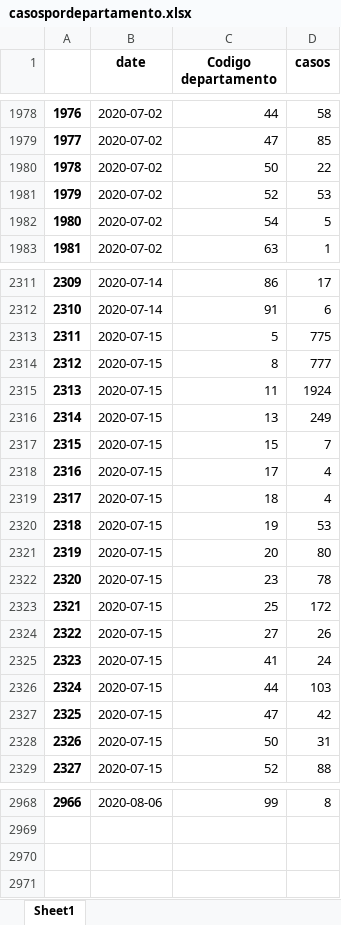
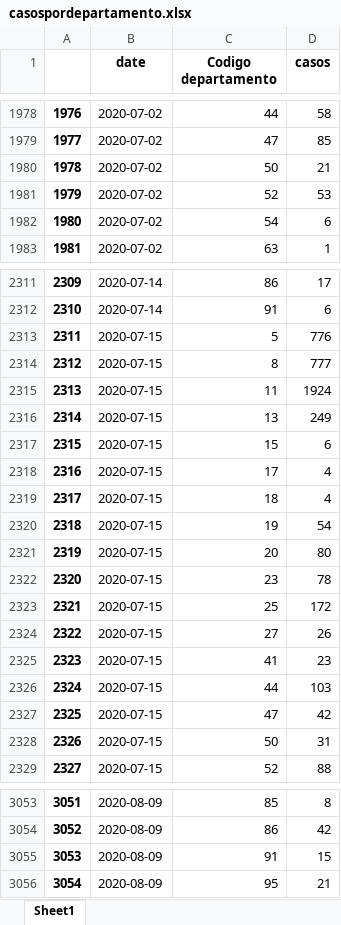
Before and after one commit to ajpelaezr/COVID-Colombia, an Excel workbook: casospordepartamento.xlsx, sheet Sheet1, drawn as a sheet; only a part is shown, gaps mark what is left out; values as stored, in another font and other column widths than the file's, no borders; addresses are those after the commit; the diff covers the shown part only; the diff names each change by its address in the sheet, - before the commit and + after, or states it on an @@ line.

```diff
--- a/casospordepartamento.xlsx (sheet Sheet1)
+++ b/casospordepartamento.xlsx (sheet Sheet1)
-D1980 (casos): 22
+D1980 (casos): 21
-D1982 (casos): 5
+D1982 (casos): 6
-D2313 (casos): 775
+D2313 (casos): 776
-D2317 (casos): 7
+D2317 (casos): 6
-D2320 (casos): 53
+D2320 (casos): 54
-D2325 (casos): 24
+D2325 (casos): 23
@@ column A renumbered in row 3053 @@
-B3053 (date): 2020-08-06
+B3053 (date): 2020-08-09
-C3053 (Codigo departamento): 99
+C3053 (Codigo departamento): 85
+row 3054: 3052 | 2020-08-09 | 86 | 42
+row 3055: 3053 | 2020-08-09 | 91 | 15
+row 3056: 3054 | 2020-08-09 | 95 | 21
```
Also changed, not shown: 85 added rows and 50 edited cells elsewhere in this sheet, CasosNacionalporfecha.xlsx, casospordepartamentoa0708.xlsx, 2 other files.
